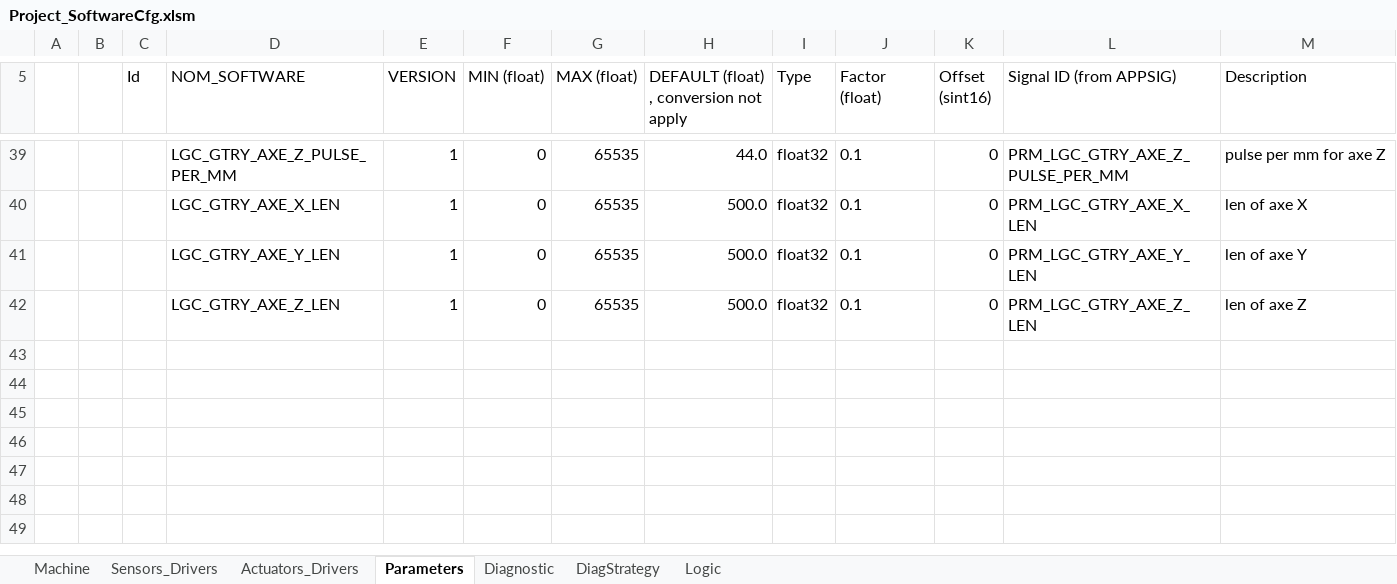
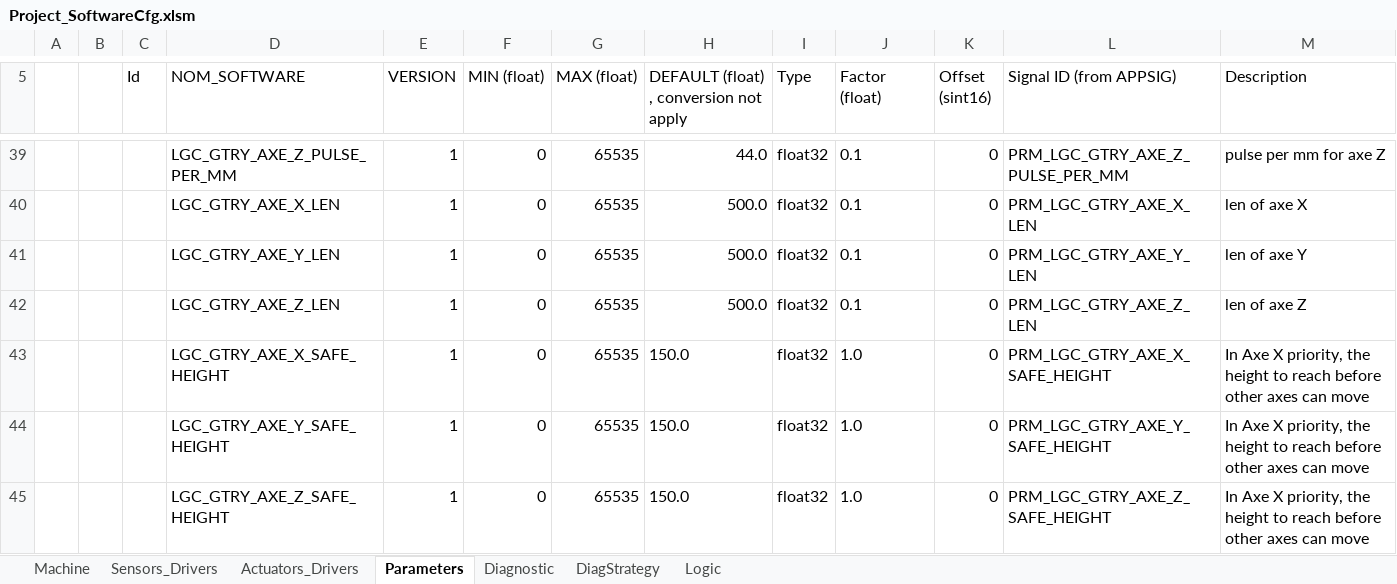
Before and after one commit to mbarbeau0545/ProjectGamma, an Excel workbook: Doc/ConfigPrj/ExcelCfg/Project_SoftwareCfg.xlsm, sheet Parameters, drawn as a sheet; only a part is shown, gaps mark what is left out; values as stored, in another font and other column widths than the file's, no borders; table styles not drawn; the diff names each change by its address in the sheet, - before the commit and + after, or states it on an @@ line.

```diff
--- a/Doc/ConfigPrj/ExcelCfg/Project_SoftwareCfg.xlsm (sheet Parameters)
+++ b/Doc/ConfigPrj/ExcelCfg/Project_SoftwareCfg.xlsm (sheet Parameters)
+row 43:  |  |  | LGC_GTRY_AXE_X_SAFE_HEIGHT | 1 | 0 | 65535 | 150.0 | float32 | 1.0 | 0 | PRM_LGC_GTRY_AXE_X_SAFE_HEIGHT | In Axe X priority, the height to reach before other axes can move
+row 44:  |  |  | LGC_GTRY_AXE_Y_SAFE_HEIGHT | 1 | 0 | 65535 | 150.0 | float32 | 1.0 | 0 | PRM_LGC_GTRY_AXE_Y_SAFE_HEIGHT | In Axe X priority, the height to reach before other axes can move
+row 45:  |  |  | LGC_GTRY_AXE_Z_SAFE_HEIGHT | 1 | 0 | 65535 | 150.0 | float32 | 1.0 | 0 | PRM_LGC_GTRY_AXE_Z_SAFE_HEIGHT | In Axe X priority, the height to reach before other axes can move
```
Also changed, not shown: sheet Actuators_Drivers, 21 other files.
